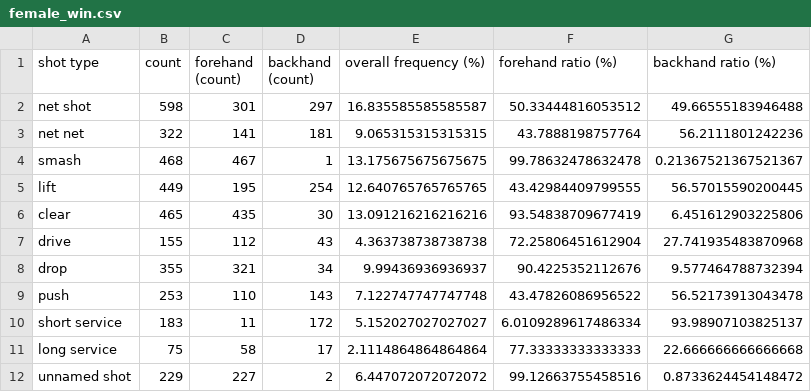
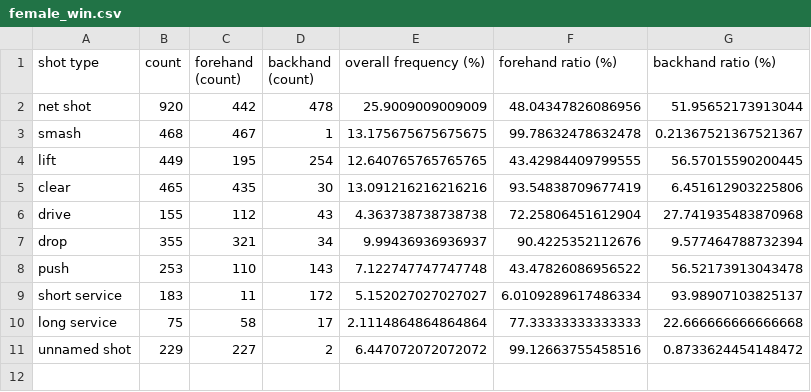
Before and after one commit to LianYouqi/Rally-Atlas, a CSV file: processed_data/female_win.csv, drawn as a sheet.

```diff
--- a/processed_data/female_win.csv
+++ b/processed_data/female_win.csv
@@ -1,4 +1,3 @@
 shot type,count,forehand (count),backhand (count),overall frequency (%),forehand ratio (%),backhand ratio (%)
-net shot,598,301,297,16.835585585585587,50.33444816053512,49.66555183946488
-net net,322,141,181,9.065315315315315,43.7888198757764,56.2111801242236
+net shot,920,442,478,25.9009009009009,48.04347826086956,51.95652173913044
 smash,468,467,1,13.175675675675675,99.78632478632478,0.21367521367521367
```
Also changed, not shown: processed_data/female_lose.csv, processed_data/male_lose.csv, 3 other files.
